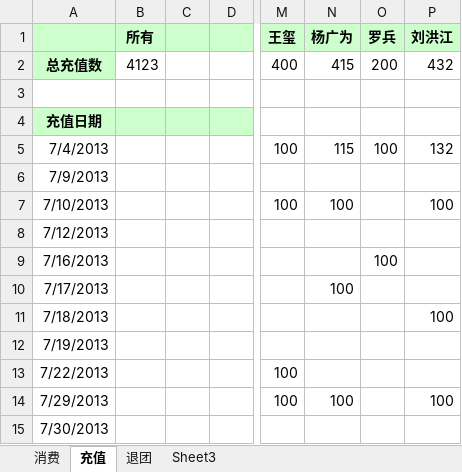
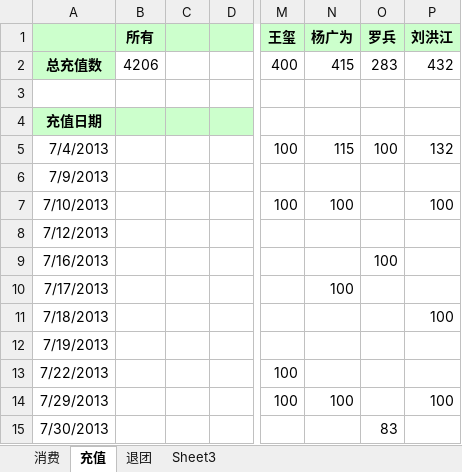
Before and after one commit to nhnfantuan/nhnfantuan, an Excel workbook: 饭团帐目.xlsx, sheet 充值, drawn as a sheet; only a part is shown, gaps mark what is left out; values as stored, in another font and other column widths than the file's, no borders; the diff names each change by its address in the sheet, - before the commit and + after, or states it on an @@ line.

Commit message:
罗兵充值83

```diff
--- a/饭团帐目.xlsx (sheet 充值)
+++ b/饭团帐目.xlsx (sheet 充值)
-B2 (所有): 4123
+B2 (所有): 4206
-O2 (罗兵): 200
+O2 (罗兵): 283
-O15 (罗兵): (empty)
+O15 (罗兵): 83
```
Also changed, not shown: sheet 消费.
